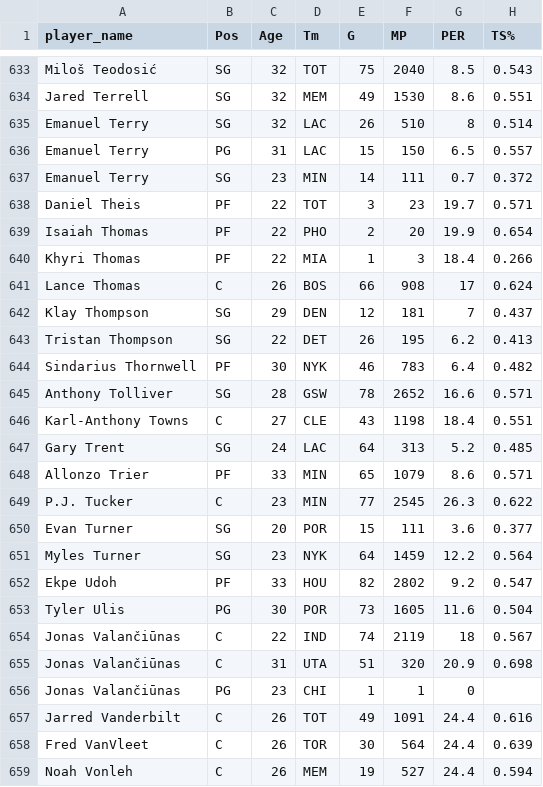
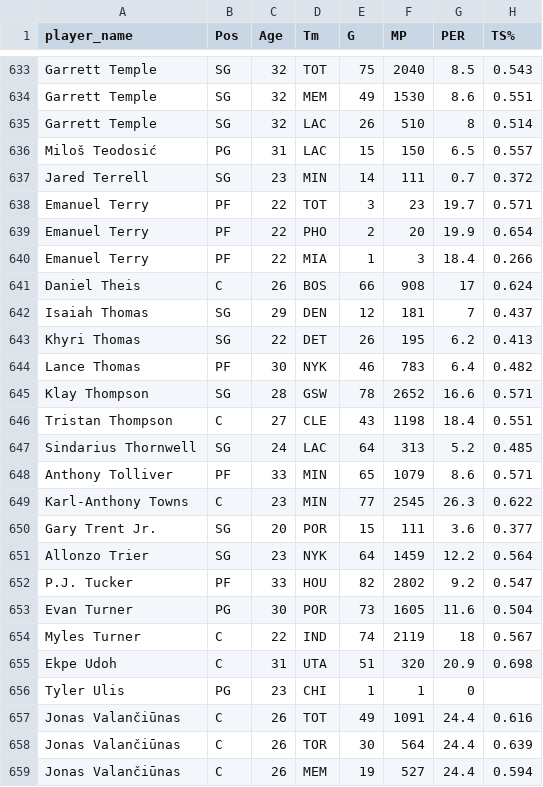
Before and after one commit to shaun-cameron/nba-data-analysis-project, a CSV file: data/raw/2018-19_nba_player_stats_advanced.csv, drawn as a sheet; only a part is shown, gaps mark what is left out; the diff covers the shown part only; the diff names each change by its address in the sheet, - before the commit and + after, or states it on an @@ line.

```diff
--- a/data/raw/2018-19_nba_player_stats_advanced.csv
+++ b/data/raw/2018-19_nba_player_stats_advanced.csv
-A633 (player_name): Miloš Teodosić
+A633 (player_name): Garrett Temple
-A634 (player_name): Jared Terrell
+A634 (player_name): Garrett Temple
-A635 (player_name): Emanuel Terry
+A635 (player_name): Garrett Temple
-A636 (player_name): Emanuel Terry
+A636 (player_name): Miloš Teodosić
-A637 (player_name): Emanuel Terry
+A637 (player_name): Jared Terrell
-A638 (player_name): Daniel Theis
+A638 (player_name): Emanuel Terry
-A639 (player_name): Isaiah Thomas
+A639 (player_name): Emanuel Terry
-A640 (player_name): Khyri Thomas
+A640 (player_name): Emanuel Terry
-A641 (player_name): Lance Thomas
+A641 (player_name): Daniel Theis
-A642 (player_name): Klay Thompson
+A642 (player_name): Isaiah Thomas
-A643 (player_name): Tristan Thompson
+A643 (player_name): Khyri Thomas
-A644 (player_name): Sindarius Thornwell
+A644 (player_name): Lance Thomas
-A645 (player_name): Anthony Tolliver
+A645 (player_name): Klay Thompson
-A646 (player_name): Karl-Anthony Towns
+A646 (player_name): Tristan Thompson
-A647 (player_name): Gary Trent
+A647 (player_name): Sindarius Thornwell
-A648 (player_name): Allonzo Trier
+A648 (player_name): Anthony Tolliver
-A649 (player_name): P.J. Tucker
+A649 (player_name): Karl-Anthony Towns
-A650 (player_name): Evan Turner
+A650 (player_name): Gary Trent Jr.
-A651 (player_name): Myles Turner
+A651 (player_name): Allonzo Trier
-A652 (player_name): Ekpe Udoh
+A652 (player_name): P.J. Tucker
-A653 (player_name): Tyler Ulis
+A653 (player_name): Evan Turner
-A654 (player_name): Jonas Valančiūnas
+A654 (player_name): Myles Turner
-A655 (player_name): Jonas Valančiūnas
+A655 (player_name): Ekpe Udoh
-A656 (player_name): Jonas Valančiūnas
+A656 (player_name): Tyler Ulis
-A657 (player_name): Jarred Vanderbilt
+A657 (player_name): Jonas Valančiūnas
-A658 (player_name): Fred VanVleet
+A658 (player_name): Jonas Valančiūnas
-A659 (player_name): Noah Vonleh
+A659 (player_name): Jonas Valančiūnas
```
Also changed, not shown: 139 edited cells elsewhere in this file, 8 other files.
